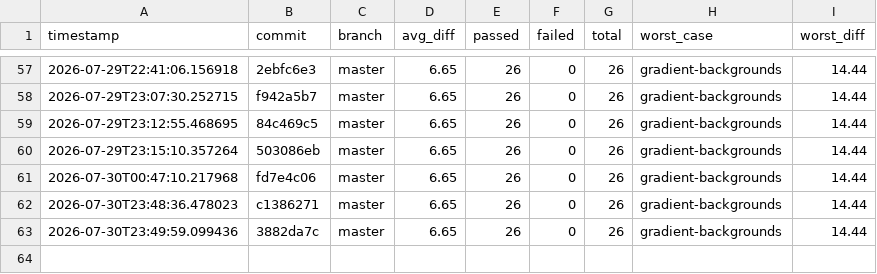
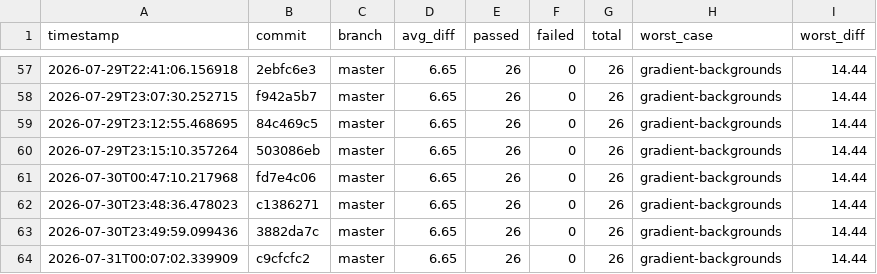
Before and after one commit to hiwavebrowser/hiwave-macos, a CSV file: metrics/history.csv, drawn as a sheet; only a part is shown, gaps mark what is left out.

```diff
--- a/metrics/history.csv
+++ b/metrics/history.csv
@@ -63 +63,2 @@ timestamp,commit,branch,avg_diff,passed,failed,total,worst_case,worst_diff
 2026-07-30T23:49:59.099436,3882da7c,master,6.65,26,0,26,gradient-backgrounds,14.44
+2026-07-31T00:07:02.339909,c9cfcfc2,master,6.65,26,0,26,gradient-backgrounds,14.44
```
Also changed, not shown: 1 other file.
